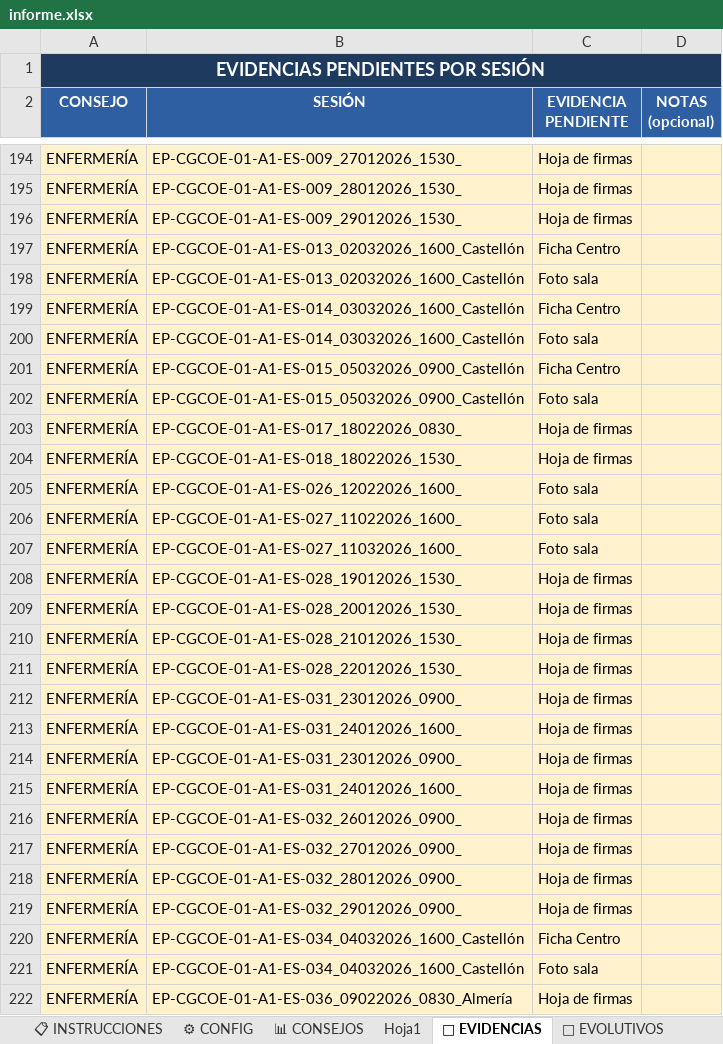
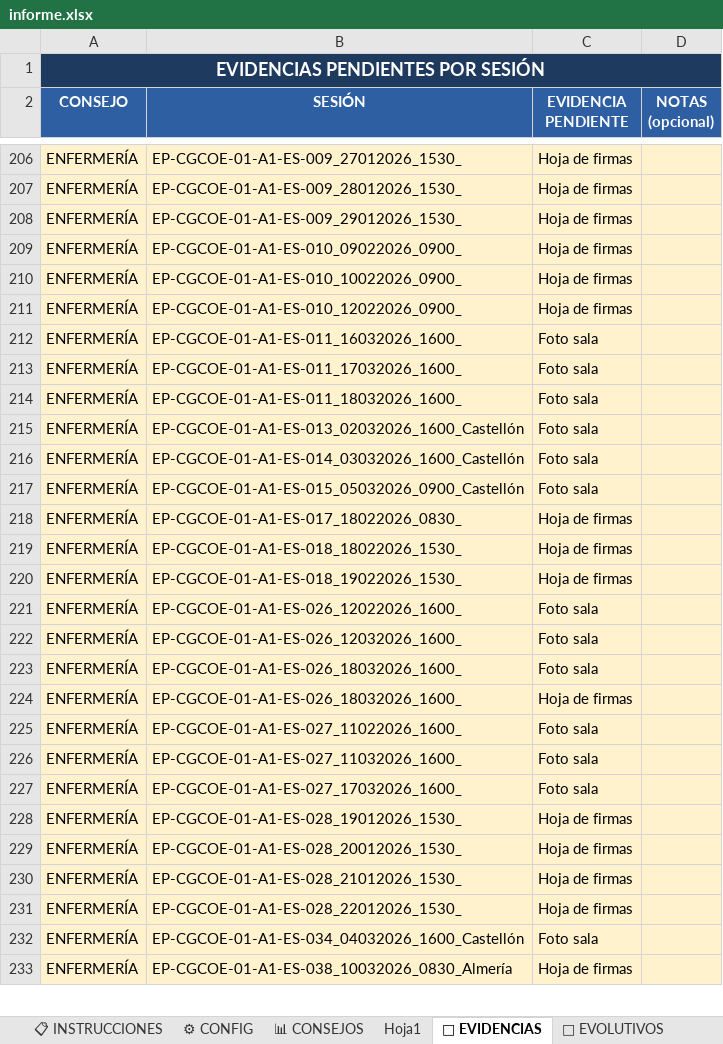
Before and after one commit to rinconrobertoj-oss/dashboard_V5, an Excel workbook: data/informe.xlsx, sheet 📁 EVIDENCIAS, drawn as a sheet; only a part is shown, gaps mark what is left out; values as stored, in another font and other column widths than the file's, no borders; table styles not drawn; removed rows and columns are numbered as before the commit, all else as after; the diff covers the shown part only; the diff names each change by its address in the sheet, - before the commit and + after, or states it on an @@ line.

Commit message:
feat: actualizacion informe semanal 20/03/2026

```diff
--- a/data/informe.xlsx (sheet 📁 EVIDENCIAS)
+++ b/data/informe.xlsx (sheet 📁 EVIDENCIAS)
+row 209: ENFERMERÍA | EP-CGCOE-01-A1-ES-010_09022026_0900_ | Hoja de firmas
+row 210: ENFERMERÍA | EP-CGCOE-01-A1-ES-010_10022026_0900_ | Hoja de firmas
+row 211: ENFERMERÍA | EP-CGCOE-01-A1-ES-010_12022026_0900_ | Hoja de firmas
-B212 (SESIÓN): EP-CGCOE-01-A1-ES-013_02032026_1600_Castellón
+B212 (SESIÓN): EP-CGCOE-01-A1-ES-011_16032026_1600_
-C212 (EVIDENCIA PENDIENTE): Ficha Centro
+C212 (EVIDENCIA PENDIENTE): Foto sala
+row 213: ENFERMERÍA | EP-CGCOE-01-A1-ES-011_17032026_1600_ | Foto sala
+row 214: ENFERMERÍA | EP-CGCOE-01-A1-ES-011_18032026_1600_ | Foto sala
-row 199: ENFERMERÍA | EP-CGCOE-01-A1-ES-014_03032026_1600_Castellón | Ficha Centro
-row 201: ENFERMERÍA | EP-CGCOE-01-A1-ES-015_05032026_0900_Castellón | Ficha Centro
+row 220: ENFERMERÍA | EP-CGCOE-01-A1-ES-018_19022026_1530_ | Hoja de firmas
+row 222: ENFERMERÍA | EP-CGCOE-01-A1-ES-026_12032026_1600_ | Foto sala
+row 223: ENFERMERÍA | EP-CGCOE-01-A1-ES-026_18032026_1600_ | Foto sala
+row 224: ENFERMERÍA | EP-CGCOE-01-A1-ES-026_18032026_1600_ | Hoja de firmas
+row 227: ENFERMERÍA | EP-CGCOE-01-A1-ES-027_17032026_1600_ | Foto sala
-row 212: ENFERMERÍA | EP-CGCOE-01-A1-ES-031_23012026_0900_ | Hoja de firmas
-row 213: ENFERMERÍA | EP-CGCOE-01-A1-ES-031_24012026_1600_ | Hoja de firmas
-row 214: ENFERMERÍA | EP-CGCOE-01-A1-ES-031_23012026_0900_ | Hoja de firmas
-row 215: ENFERMERÍA | EP-CGCOE-01-A1-ES-031_24012026_1600_ | Hoja de firmas
-row 216: ENFERMERÍA | EP-CGCOE-01-A1-ES-032_26012026_0900_ | Hoja de firmas
-row 217: ENFERMERÍA | EP-CGCOE-01-A1-ES-032_27012026_0900_ | Hoja de firmas
-row 218: ENFERMERÍA | EP-CGCOE-01-A1-ES-032_28012026_0900_ | Hoja de firmas
-row 219: ENFERMERÍA | EP-CGCOE-01-A1-ES-032_29012026_0900_ | Hoja de firmas
-row 220: ENFERMERÍA | EP-CGCOE-01-A1-ES-034_04032026_1600_Castellón | Ficha Centro
-B233 (SESIÓN): EP-CGCOE-01-A1-ES-036_09022026_0830_Almería
+B233 (SESIÓN): EP-CGCOE-01-A1-ES-038_10032026_0830_Almería
```
Also changed, not shown: 66 added rows, 65 removed rows and 88 edited cells elsewhere in this sheet, sheet 📊 CONSEJOS, sheet Hoja1, sheet 📈 HISTÓRICO CONSEJOS, sheet 🚀 EVOLUTIVOS, sheet 📈 HISTÓRICO GLOBAL, sheet ⚙ CONFIG, 1 other file.
